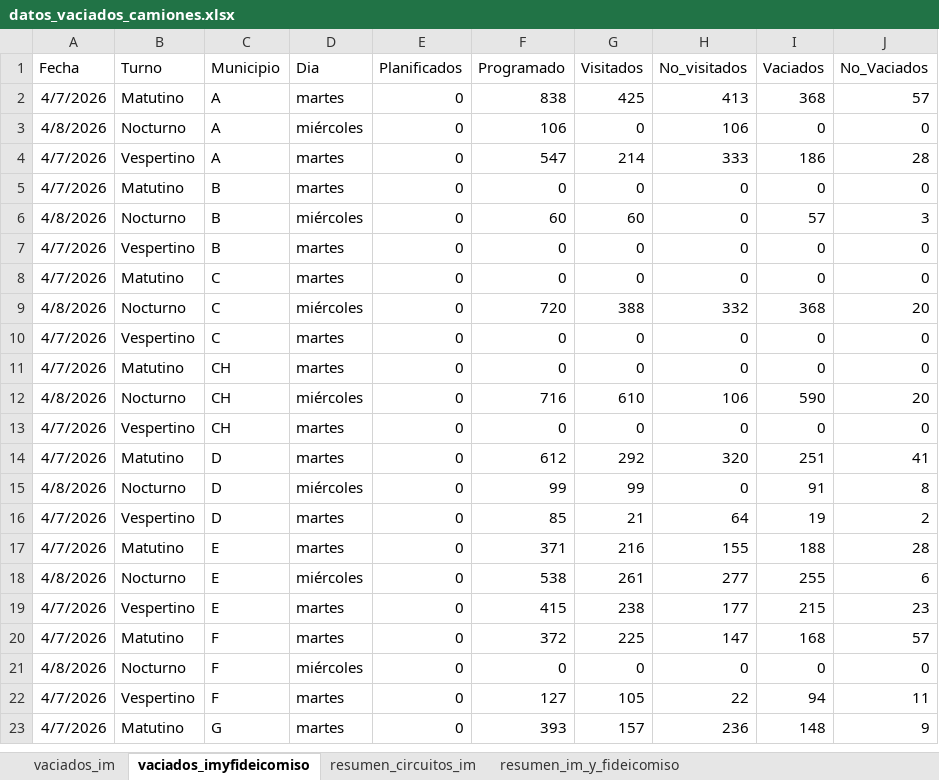
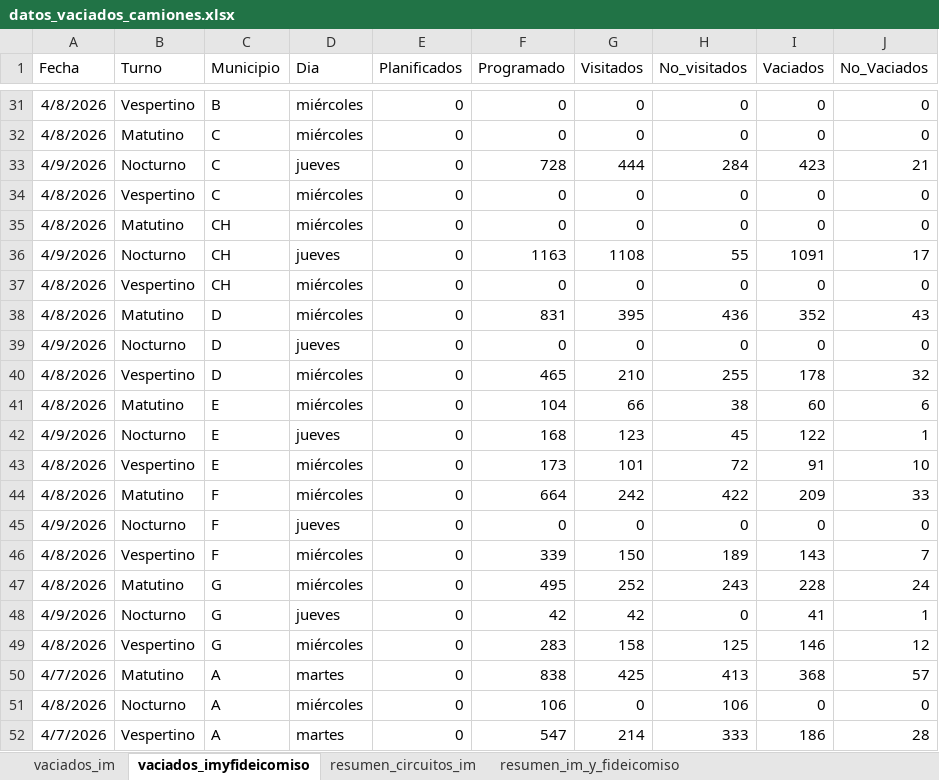
Before and after one commit to liottinicolas/APP_nuevoinforme, an Excel workbook: scripts/visitados/datos_vaciados_camiones.xlsx, sheet vaciados_imyfideicomiso, drawn as a sheet; only a part is shown, gaps mark what is left out; the shorter side is filled out with more unchanged rows; values as stored, in another font and other column widths than the file's, no borders; the diff covers the shown part only; the diff names each change by its address in the sheet, - before the commit and + after, or states it on an @@ line.

```diff
--- a/scripts/visitados/datos_vaciados_camiones.xlsx (sheet vaciados_imyfideicomiso)
+++ b/scripts/visitados/datos_vaciados_camiones.xlsx (sheet vaciados_imyfideicomiso)
+row 31: 4/8/2026 | Vespertino | B | miércoles | 0 | 0 | 0 | 0 | 0 | 0
+row 32: 4/8/2026 | Matutino | C | miércoles | 0 | 0 | 0 | 0 | 0 | 0
+row 33: 4/9/2026 | Nocturno | C | jueves | 0 | 728 | 444 | 284 | 423 | 21
+row 34: 4/8/2026 | Vespertino | C | miércoles | 0 | 0 | 0 | 0 | 0 | 0
+row 35: 4/8/2026 | Matutino | CH | miércoles | 0 | 0 | 0 | 0 | 0 | 0
+row 36: 4/9/2026 | Nocturno | CH | jueves | 0 | 1163 | 1108 | 55 | 1091 | 17
+row 37: 4/8/2026 | Vespertino | CH | miércoles | 0 | 0 | 0 | 0 | 0 | 0
+row 38: 4/8/2026 | Matutino | D | miércoles | 0 | 831 | 395 | 436 | 352 | 43
+row 39: 4/9/2026 | Nocturno | D | jueves | 0 | 0 | 0 | 0 | 0 | 0
+row 40: 4/8/2026 | Vespertino | D | miércoles | 0 | 465 | 210 | 255 | 178 | 32
+row 41: 4/8/2026 | Matutino | E | miércoles | 0 | 104 | 66 | 38 | 60 | 6
+row 42: 4/9/2026 | Nocturno | E | jueves | 0 | 168 | 123 | 45 | 122 | 1
+row 43: 4/8/2026 | Vespertino | E | miércoles | 0 | 173 | 101 | 72 | 91 | 10
+row 44: 4/8/2026 | Matutino | F | miércoles | 0 | 664 | 242 | 422 | 209 | 33
+row 45: 4/9/2026 | Nocturno | F | jueves | 0 | 0 | 0 | 0 | 0 | 0
+row 46: 4/8/2026 | Vespertino | F | miércoles | 0 | 339 | 150 | 189 | 143 | 7
+row 47: 4/8/2026 | Matutino | G | miércoles | 0 | 495 | 252 | 243 | 228 | 24
+row 48: 4/9/2026 | Nocturno | G | jueves | 0 | 42 | 42 | 0 | 41 | 1
+row 49: 4/8/2026 | Vespertino | G | miércoles | 0 | 283 | 158 | 125 | 146 | 12
```
Also changed, not shown: 33 added rows elsewhere in this sheet, sheet vaciados_im, sheet resumen_circuitos_im, sheet resumen_im_y_fideicomiso, 45 other files.
